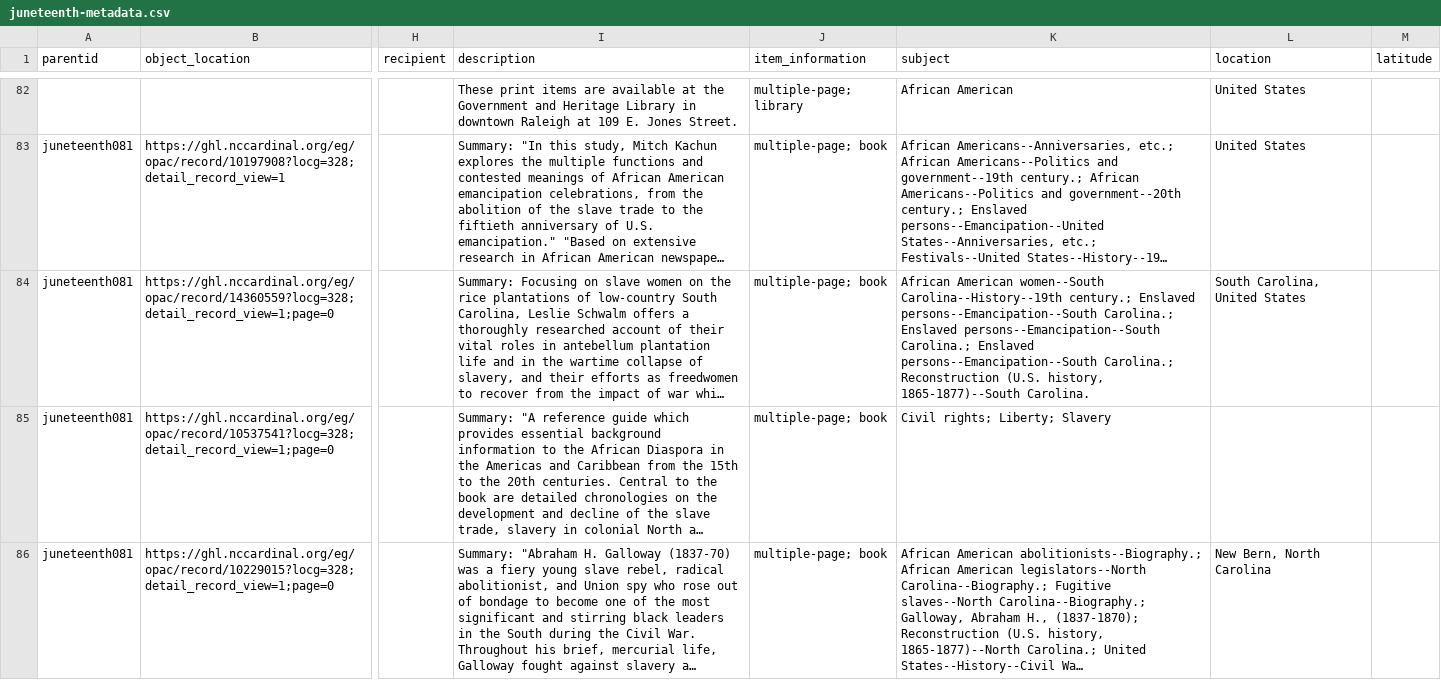
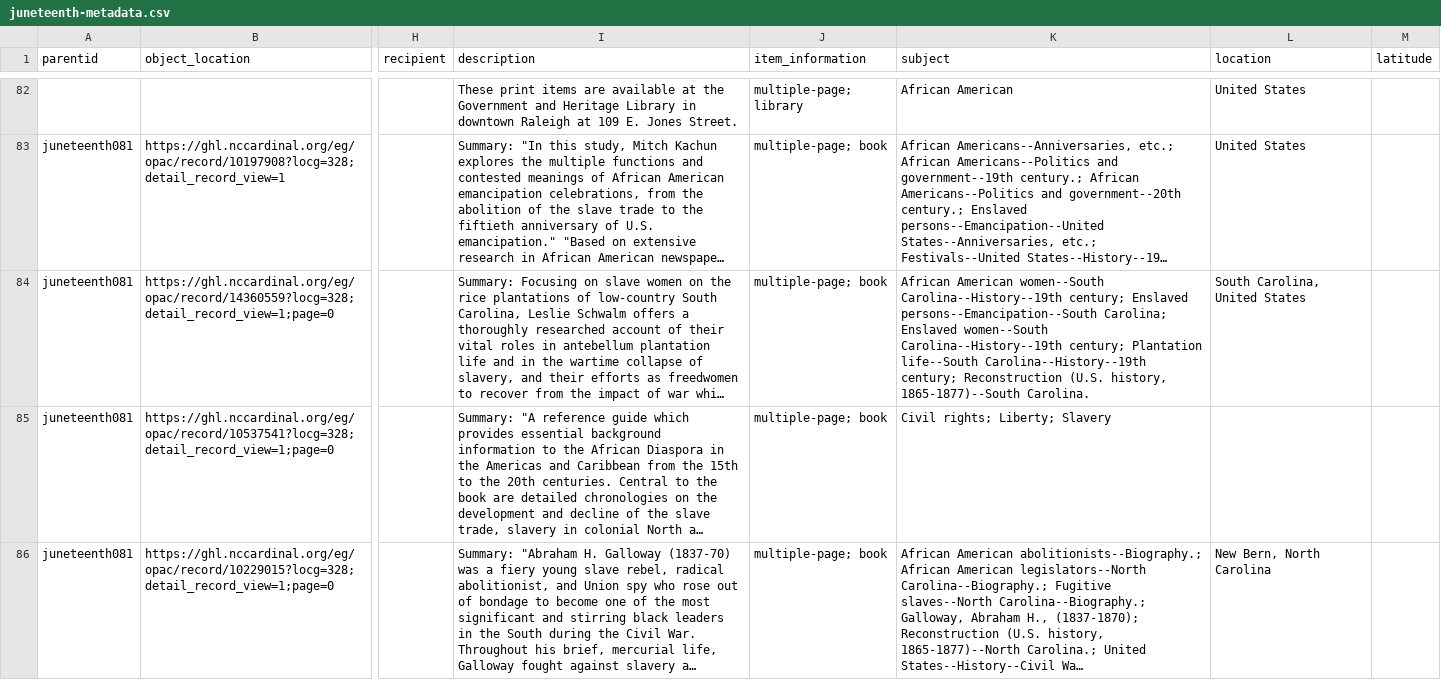
Before and after one commit to SLNC-DIMP/juneteenth, a CSV file: _data/juneteenth-metadata.csv, drawn as a sheet; only a part is shown, gaps mark what is left out; long unchanged cells end in …; the diff names each change by its address in the sheet, - before the commit and + after, or states it on an @@ line.

Commit message:
Update metadata

```diff
--- a/_data/juneteenth-metadata.csv
+++ b/_data/juneteenth-metadata.csv
-K84 (subject): …women--South Carolina--History--19th century.; Enslaved persons--Emancipation--South Carolina.; Enslaved persons--Emancipation--South Carolina.; Enslaved persons--Emancipation--South Carolina.; Reconstruction (U.S.…
+K84 (subject): …women--South Carolina--History--19th century; Enslaved persons--Emancipation--South Carolina; Enslaved women--South Carolina--History--19th century; Plantation life--South Carolina--History--19th century; Reconstruction (U.S.…
```
